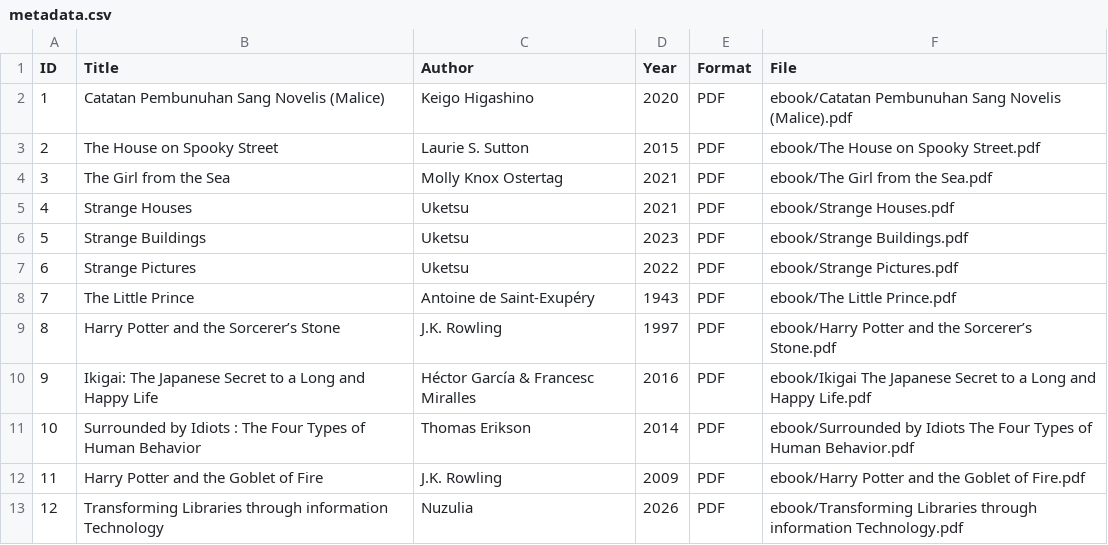
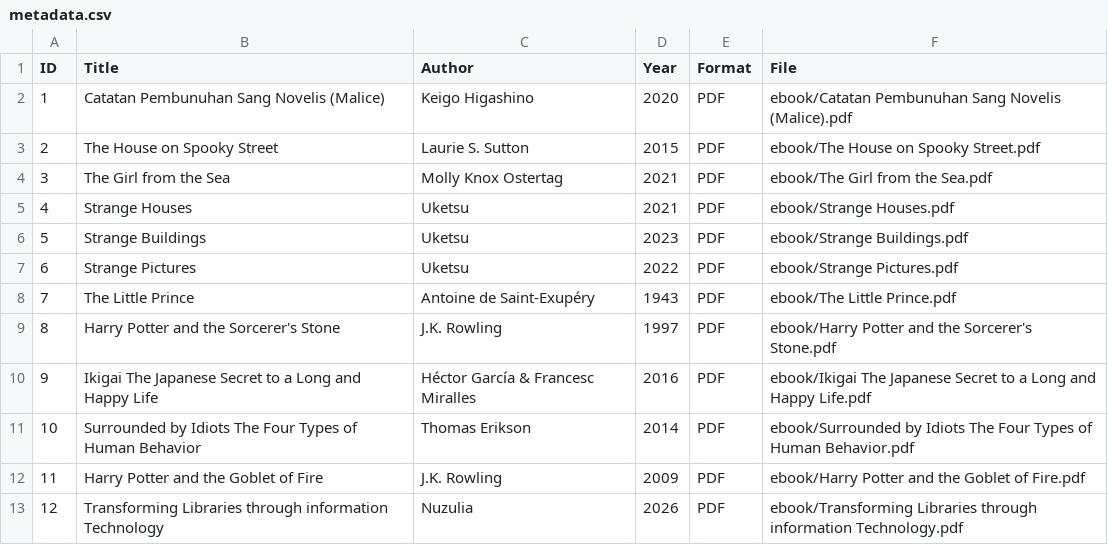
Before and after one commit to aulin-ctrl/perpustakaandigitalb, a CSV file: metadata/metadata.csv, drawn as a sheet.

Commit message:
Update metadata.csv

```diff
--- a/metadata/metadata.csv
+++ b/metadata/metadata.csv
@@ -8,5 +8,5 @@ ID,Title,Author,Year,Format,File
 7,The Little Prince,Antoine de Saint-Exupéry,1943,PDF,ebook/The Little Prince.pdf
-8,Harry Potter and the Sorcerer’s Stone,J.K. Rowling,1997,PDF,ebook/Harry Potter and the Sorcerer’s Stone.pdf
-9,Ikigai: The Japanese Secret to a Long and Happy Life,Héctor García & Francesc Miralles,2016,PDF,ebook/Ikigai The Japanese Secret to a Long and Happy Life.pdf
-10,Surrounded by Idiots : The Four Types of Human Behavior,Thomas Erikson,2014,PDF,ebook/Surrounded by Idiots The Four Types of Human Behavior.pdf
+8,Harry Potter and the Sorcerer's Stone,J.K. Rowling,1997,PDF,ebook/Harry Potter and the Sorcerer's Stone.pdf
+9,Ikigai The Japanese Secret to a Long and Happy Life,Héctor García & Francesc Miralles,2016,PDF,ebook/Ikigai The Japanese Secret to a Long and Happy Life.pdf
+10,Surrounded by Idiots The Four Types of Human Behavior,Thomas Erikson,2014,PDF,ebook/Surrounded by Idiots The Four Types of Human Behavior.pdf
 11,Harry Potter and the Goblet of Fire,J.K. Rowling,2009,PDF,ebook/Harry Potter and the Goblet of Fire.pdf
```
